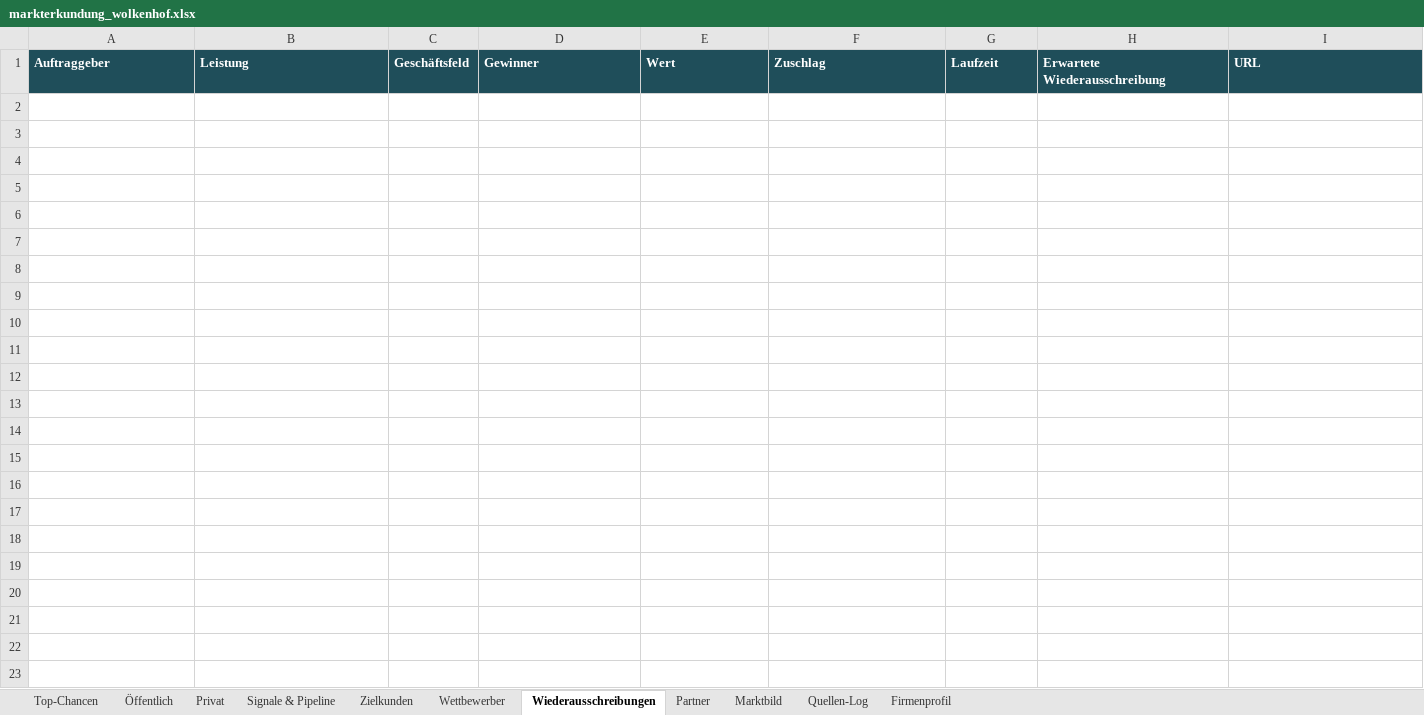
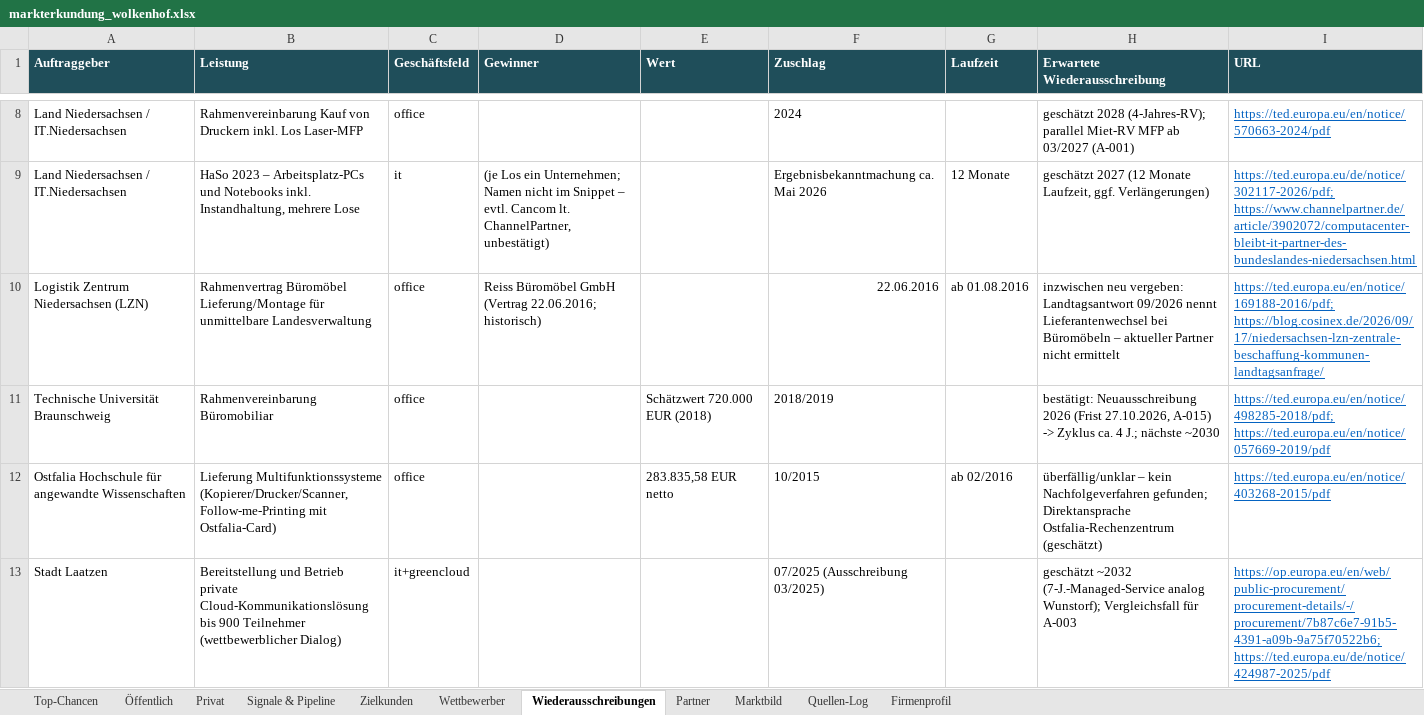
Before and after one commit to CV12-tech/Luvo-Tech, an Excel workbook: markterkundung_wolkenhof_2026-11-16/markterkundung_wolkenhof.xlsx, sheet Wiederausschreibungen, drawn as a sheet; only a part is shown, gaps mark what is left out; values as stored, in another font and other column widths than the file's, no borders; the diff covers the shown part only; the diff names each change by its address in the sheet, - before the commit and + after, or states it on an @@ line.

```diff
--- a/markterkundung_wolkenhof_2026-11-16/markterkundung_wolkenhof.xlsx (sheet Wiederausschreibungen)
+++ b/markterkundung_wolkenhof_2026-11-16/markterkundung_wolkenhof.xlsx (sheet Wiederausschreibungen)
+row 8: Land Niedersachsen / IT.Niedersachsen | Rahmenvereinbarung Kauf von Druckern inkl. Los Laser-MFP | office |  |  | 2024 |  | geschätzt 2028 (4-Jahres-RV); parallel Miet-RV MFP ab 03/2027 (A-001) | https://ted.europa.eu/en/notice/570663-2024/pdf
+row 9: Land Niedersachsen / IT.Niedersachsen | HaSo 2023 – Arbeitsplatz-PCs und Notebooks inkl. Instandhaltung, mehrere Lose | it | (je Los ein Unternehmen; Namen nicht im Snippet – evtl. Cancom lt. ChannelPartner, unbestätigt) |  | Ergebnisbekanntmachung ca. Mai 2026 | 12 Monate | geschätzt 2027 (12 Monate Laufzeit, ggf. Verlängerungen) | https://ted.europa.eu/de/notice/302117-2026/pdf; https://www.channelpartner.de/article/3902072/computacenter-bleibt-it-partner-des-bundeslandes-niedersachsen.html
+row 10: Logistik Zentrum Niedersachsen (LZN) | Rahmenvertrag Büromöbel Lieferung/Montage für unmittelbare Landesverwaltung | office | Reiss Büromöbel GmbH (Vertrag 22.06.2016; historisch) |  | 22.06.2016 | ab 01.08.2016 | inzwischen neu vergeben: Landtagsantwort 09/2026 nennt Lieferantenwechsel bei Büromöbeln – aktueller Partner nicht ermittelt | https://ted.europa.eu/en/notice/169188-2016/pdf; https://blog.cosinex.de/2026/09/17/niedersachsen-lzn-zentrale-beschaffung-kommunen-landtagsanfrage/
+row 11: Technische Universität Braunschweig | Rahmenvereinbarung Büromobiliar | office |  | Schätzwert 720.000 EUR (2018) | 2018/2019 |  | bestätigt: Neuausschreibung 2026 (Frist 27.10.2026, A-015) -> Zyklus ca. 4 J.; nächste ~2030 | https://ted.europa.eu/en/notice/498285-2018/pdf; https://ted.europa.eu/en/notice/057669-2019/pdf
+row 12: Ostfalia Hochschule für angewandte Wissenschaften | Lieferung Multifunktionssysteme (Kopierer/Drucker/Scanner, Follow-me-Printing mit Ostfalia-Card) | office |  | 283.835,58 EUR netto | 10/2015 | ab 02/2016 | überfällig/unklar – kein Nachfolgeverfahren gefunden; Direktansprache Ostfalia-Rechenzentrum (geschätzt) | https://ted.europa.eu/en/notice/403268-2015/pdf
+row 13: Stadt Laatzen | Bereitstellung und Betrieb private Cloud-Kommunikationslösung bis 900 Teilnehmer (wettbewerblicher Dialog) | it+greencloud |  |  | 07/2025 (Ausschreibung 03/2025) |  | geschätzt ~2032 (7-J.-Managed-Service analog Wunstorf); Vergleichsfall für A-003 | https://op.europa.eu/en/web/public-procurement/procurement-details/-/procurement/7b87c6e7-91b5-4391-a09b-9a75f70522b6; https://ted.europa.eu/de/notice/424987-2025/pdf
```
Also changed, not shown: 6 added rows elsewhere in this sheet, sheet Quellen-Log, sheet Marktbild, sheet Signale & Pipeline, sheet Top-Chancen, sheet Öffentlich, sheet Privat, 7 other files.
